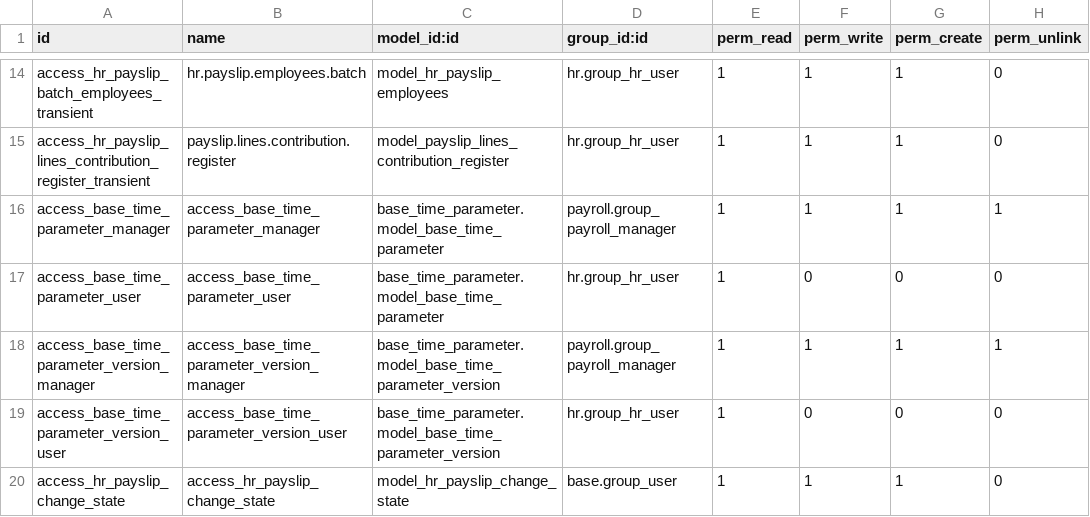
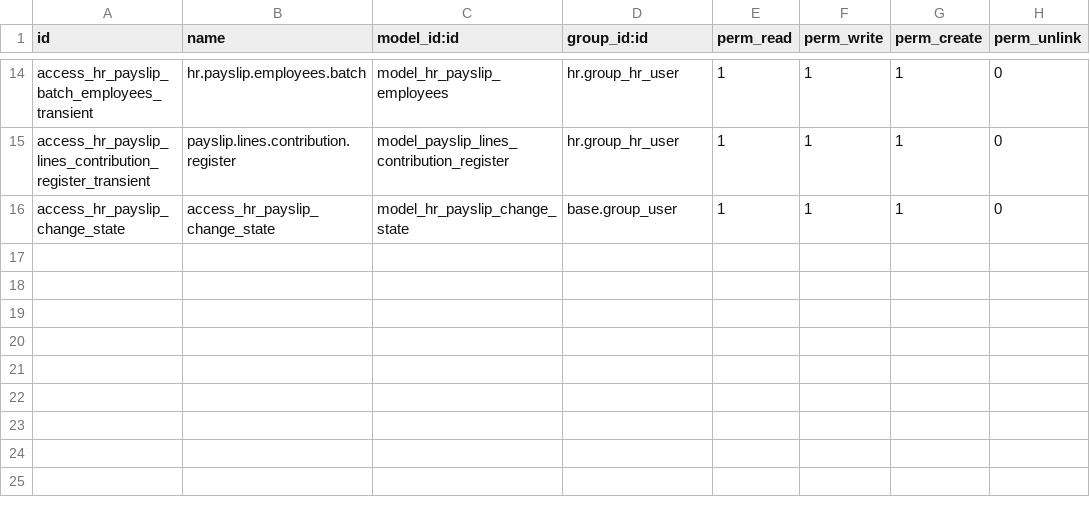
Before and after one commit to HeliconiaIO/payroll, a CSV file: payroll/security/ir.model.access.csv, drawn as a sheet; only a part is shown, gaps mark what is left out.

Commit message:
[ADD] payroll_rule_time_parameter (instead of payroll) depends on base_time_parameter

```diff
--- a/payroll/security/ir.model.access.csv
+++ b/payroll/security/ir.model.access.csv
@@ -15,6 +15,2 @@ access_hr_payslip_batch_employees_transient,hr.payslip.employees.batch,model_hr_
 access_hr_payslip_lines_contribution_register_transient,payslip.lines.contribution.register,model_payslip_lines_contribution_register,hr.group_hr_user,1,1,1,0
-access_base_time_parameter_manager,access_base_time_parameter_manager,base_time_parameter.model_base_time_parameter,payroll.group_payroll_manager,1,1,1,1
-access_base_time_parameter_user,access_base_time_parameter_user,base_time_parameter.model_base_time_parameter,hr.group_hr_user,1,0,0,0
-access_base_time_parameter_version_manager,access_base_time_parameter_version_manager,base_time_parameter.model_base_time_parameter_version,payroll.group_payroll_manager,1,1,1,1
-access_base_time_parameter_version_user,access_base_time_parameter_version_user,base_time_parameter.model_base_time_parameter_version,hr.group_hr_user,1,0,0,0
 access_hr_payslip_change_state,access_hr_payslip_change_state,model_hr_payslip_change_state,base.group_user,1,1,1,0
```
Also changed, not shown: 4 other files.
